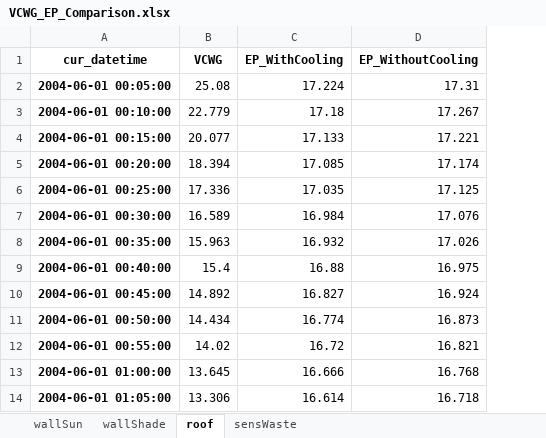
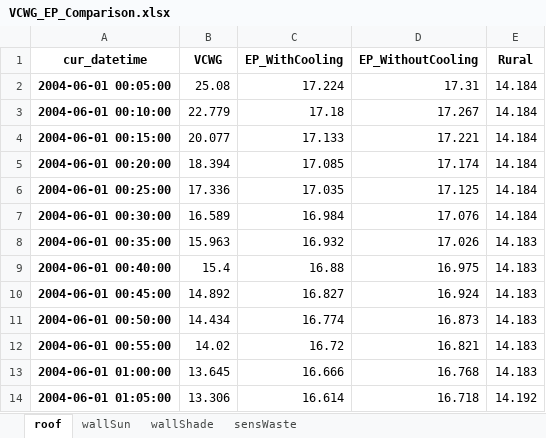
Before and after one commit to xixihaha1995/urban_climate_and_who, an Excel workbook: A_prepost_processing/CAPITOUL_VCWG_EP_Comparison/VCWG_EP_Comparison.xlsx, sheet roof, drawn as a sheet; only a part is shown; values as stored, in another font and other column widths than the file's, no borders; the diff names each change by its address in the sheet, - before the commit and + after, or states it on an @@ line.

Commit message:
Maybe the VCWG is essentially shoeBox model

```diff
--- a/A_prepost_processing/CAPITOUL_VCWG_EP_Comparison/VCWG_EP_Comparison.xlsx (sheet roof)
+++ b/A_prepost_processing/CAPITOUL_VCWG_EP_Comparison/VCWG_EP_Comparison.xlsx (sheet roof)
@@ sheet tab order changed: roof | wallSun | wallShade | sensWaste @@
+column E (Rural), rows 2-14: 14.184 | 14.184 | 14.184 | 14.184 | 14.184 | 14.184 | 14.183 | 14.183 | 14.183 | 14.183 | 14.183 | 14.183 | 14.192
```
Also changed, not shown: 1 other file.
